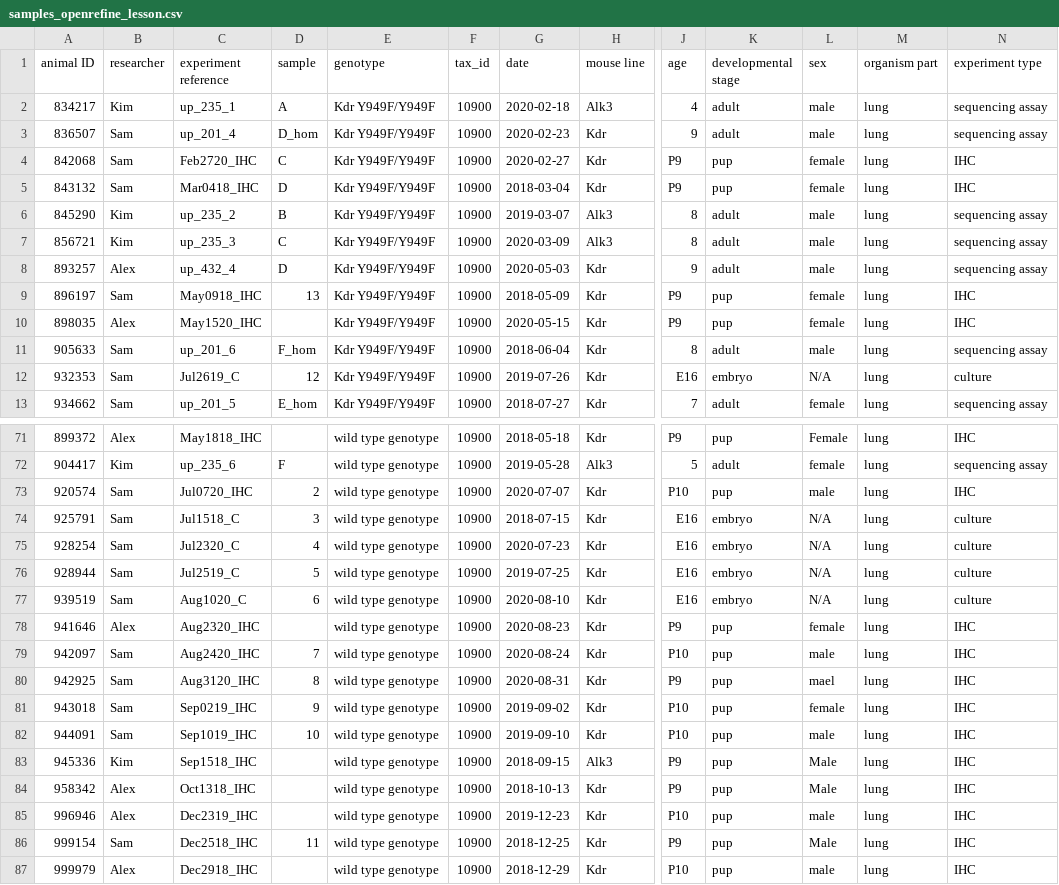
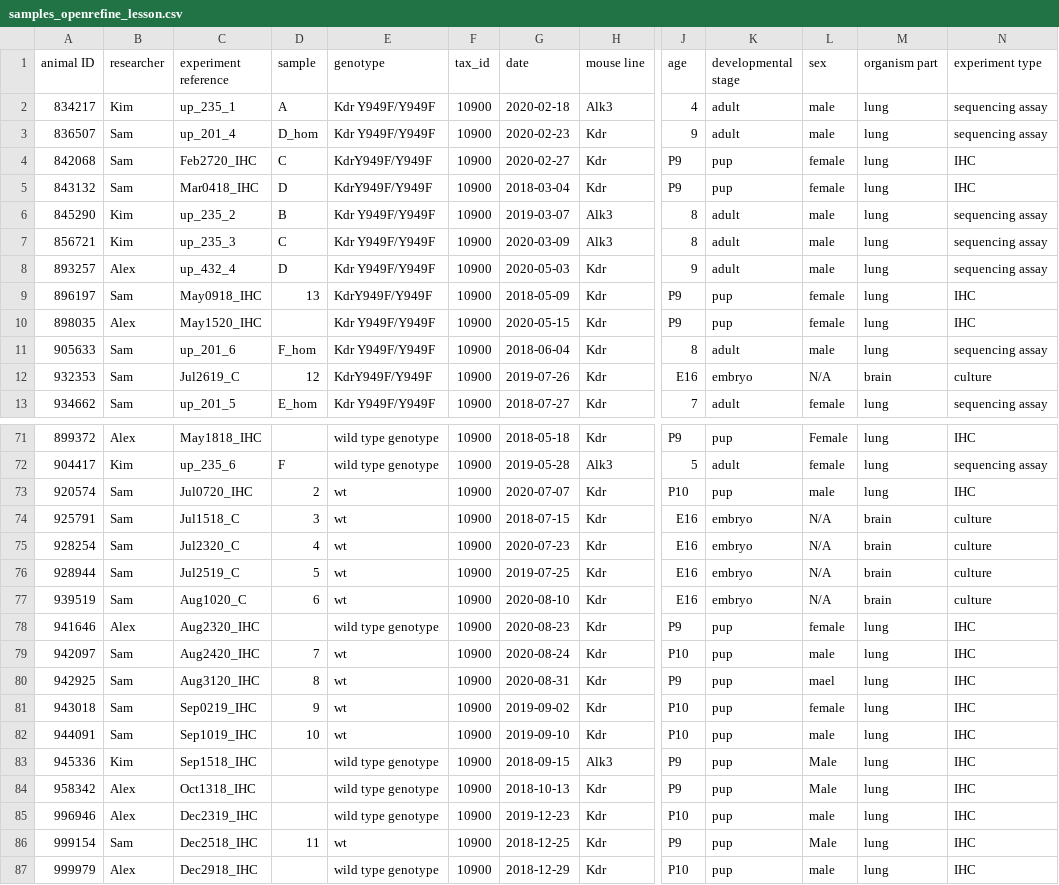
Before and after one commit to NBISweden/module-openrefine-dm-practices, a CSV file: data/samples_openrefine_lesson.csv, drawn as a sheet; only a part is shown, gaps mark what is left out; the diff covers the shown part only; the diff names each change by its address in the sheet, - before the commit and + after, or states it on an @@ line.

Commit message:
update the input data file to better fit ENA exercise

```diff
--- a/data/samples_openrefine_lesson.csv
+++ b/data/samples_openrefine_lesson.csv
-E4:E5 (genotype): Kdr Y949F/Y949F
+E4:E5 (genotype): KdrY949F/Y949F
-E9 (genotype): Kdr Y949F/Y949F
+E9 (genotype): KdrY949F/Y949F
-E12 (genotype): Kdr Y949F/Y949F
+E12 (genotype): KdrY949F/Y949F
-M12 (organism part): lung
+M12 (organism part): brain
-E73:E77 (genotype): wild type genotype
+E73:E77 (genotype): wt
-M74:M77 (organism part): lung
+M74:M77 (organism part): brain
-E79:E82 (genotype): wild type genotype
+E79:E82 (genotype): wt
-E86 (genotype): wild type genotype
+E86 (genotype): wt
```
Also changed, not shown: 9 edited cells elsewhere in this file.
